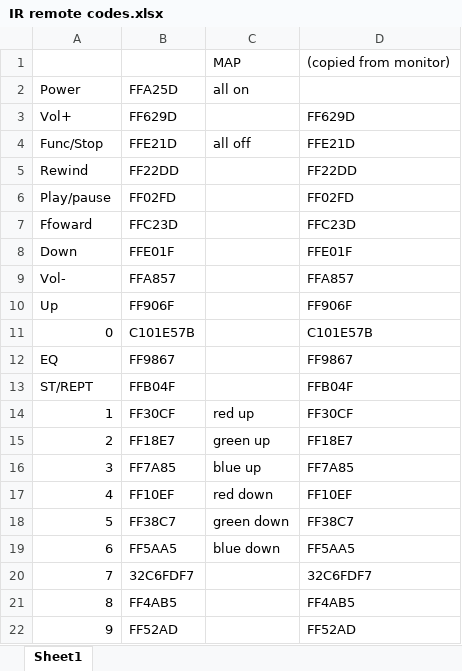
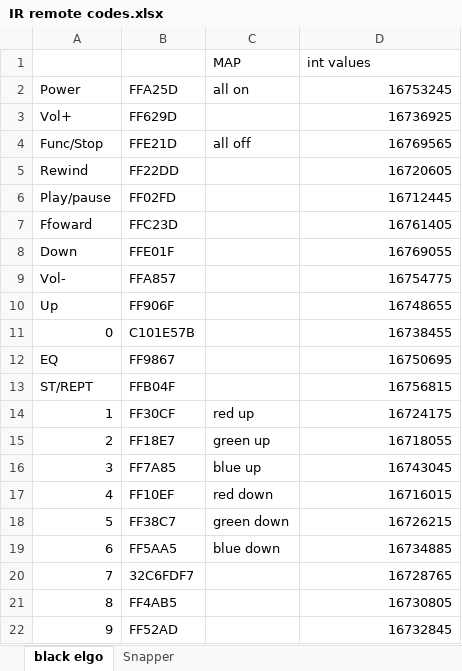
Before and after one commit to AdamSwenson/led_strip_project, an Excel workbook: IR remote codes.xlsx, sheet black elgo, drawn as a sheet; values as stored, in another font and other column widths than the file's, no borders; the diff names each change by its address in the sheet, - before the commit and + after, or states it on an @@ line.

```diff
--- a/IR remote codes.xlsx (sheet black elgo)
+++ b/IR remote codes.xlsx (sheet black elgo)
-sheet tab: Sheet1
+sheet tab: black elgo
+sheet tab: Snapper
-D1: (copied from monitor)
+D1: int values
-D2: (empty)
+D2: 16753245
-D3: FF629D
+D3: 16736925
-D4: FFE21D
+D4: 16769565
-D5: FF22DD
+D5: 16720605
-D6: FF02FD
+D6: 16712445
-D7: FFC23D
+D7: 16761405
-D8: FFE01F
+D8: 16769055
-D9: FFA857
+D9: 16754775
-D10: FF906F
+D10: 16748655
-D11: C101E57B
+D11: 16738455
-D12: FF9867
+D12: 16750695
-D13: FFB04F
+D13: 16756815
-D14: FF30CF
+D14: 16724175
-D15: FF18E7
+D15: 16718055
-D16: FF7A85
+D16: 16743045
-D17: FF10EF
+D17: 16716015
-D18: FF38C7
+D18: 16726215
-D19: FF5AA5
+D19: 16734885
-D20: 32C6FDF7
+D20: 16728765
-D21: FF4AB5
+D21: 16730805
-D22: FF52AD
+D22: 16732845
```
Also changed, not shown: 1 other file.
